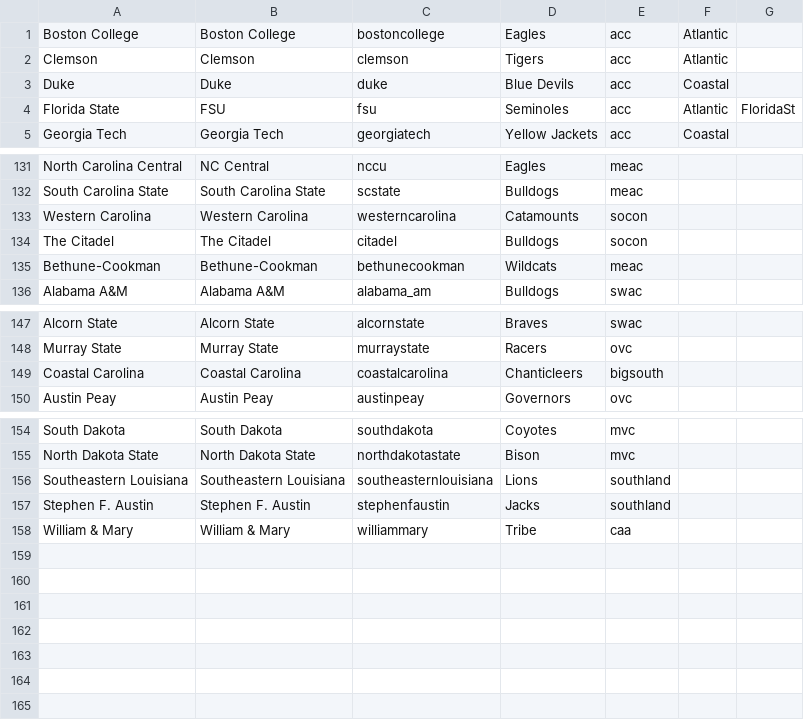
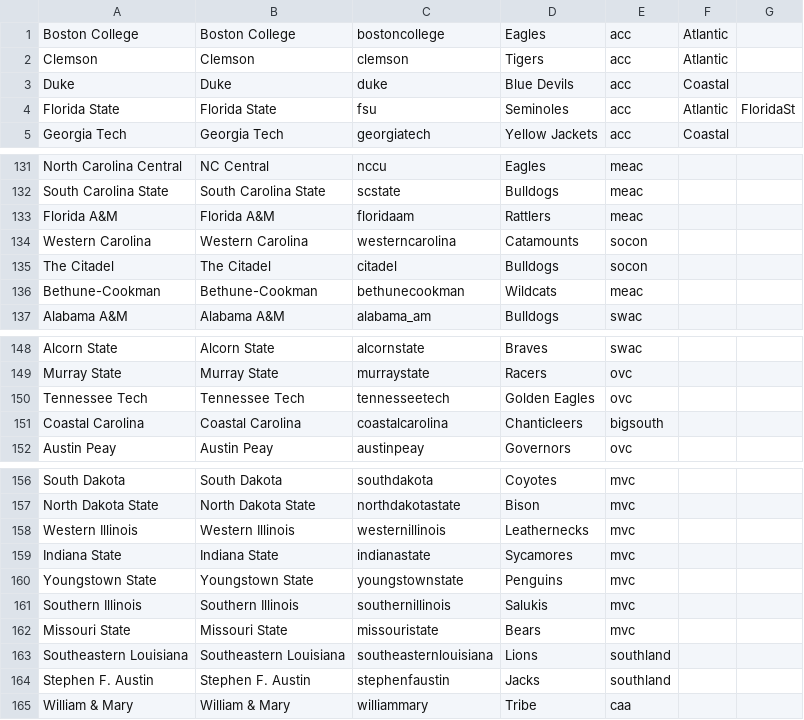
Before and after one commit to derrekc/drupal-sportsfan, a TSV file: data/schools.tsv, drawn as a sheet; only a part is shown, gaps mark what is left out.

Commit message:
standings, data modeling, B1G games

```diff
--- a/data/schools.tsv
+++ b/data/schools.tsv
@@ -3,3 +3,3 @@ Clemson	Clemson	clemson	Tigers	acc	Atlantic
 Duke	Duke	duke	Blue Devils	acc	Coastal
-Florida State	FSU	fsu	Seminoles	acc	Atlantic	FloridaSt
+Florida State	Florida State	fsu	Seminoles	acc	Atlantic	FloridaSt
 Georgia Tech	Georgia Tech	georgiatech	Yellow Jackets	acc	Coastal
@@ -132,2 +132,3 @@ North Carolina Central	NC Central	nccu	Eagles	meac
 South Carolina State	South Carolina State	scstate	Bulldogs	meac	
+Florida A&M	Florida A&M	floridaam	Rattlers	meac	
 Western Carolina	Western Carolina	westerncarolina	Catamounts	socon	
@@ -148,2 +149,3 @@ Alcorn State	Alcorn State	alcornstate	Braves	swac
 Murray State	Murray State	murraystate	Racers	ovc	
+Tennessee Tech	Tennessee Tech	tennesseetech	Golden Eagles	ovc	
 Coastal Carolina	Coastal Carolina	coastalcarolina	Chanticleers	bigsouth	
@@ -155,2 +157,7 @@ South Dakota	South Dakota	southdakota	Coyotes	mvc
 North Dakota State	North Dakota State	northdakotastate	Bison	mvc	
+Western Illinois	Western Illinois	westernillinois	Leathernecks	mvc	
+Indiana State	Indiana State	indianastate	Sycamores	mvc	
+Youngstown State	Youngstown State	youngstownstate	Penguins	mvc	
+Southern Illinois	Southern Illinois	southernillinois	Salukis	mvc	
+Missouri State	Missouri State	missouristate	Bears	mvc	
 Southeastern Louisiana	Southeastern Louisiana	southeasternlouisiana	Lions	southland	
```
Also changed, not shown: 9 other files.
